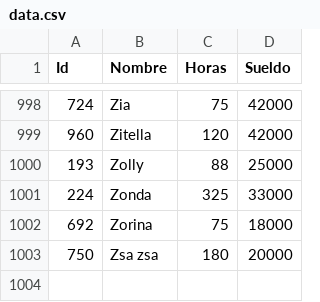
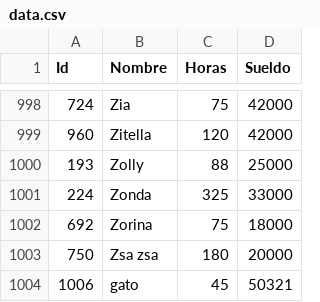
Before and after one commit to Aiilu/tp_laboratorio_1, a CSV file: TP 3/data.csv, drawn as a sheet; only a part is shown, gaps mark what is left out; the diff names each change by its address in the sheet, - before the commit and + after, or states it on an @@ line.

```diff
--- a/TP 3/data.csv
+++ b/TP 3/data.csv
+row 1004: 1006 | gato | 45 | 50321
```
Also changed, not shown: 6 other files.
